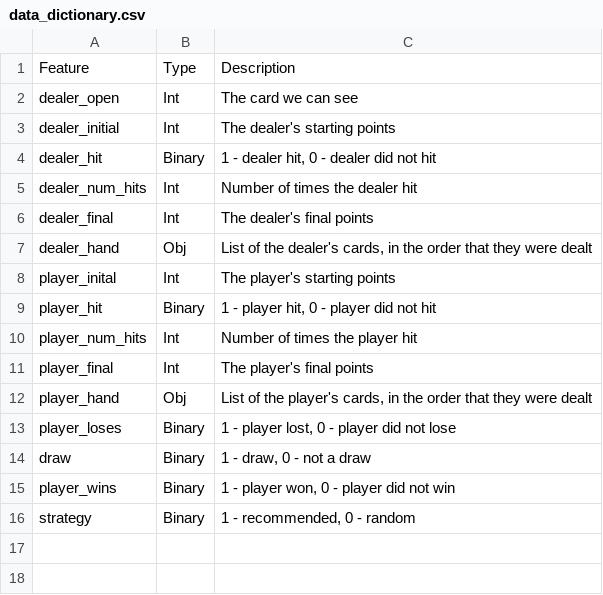
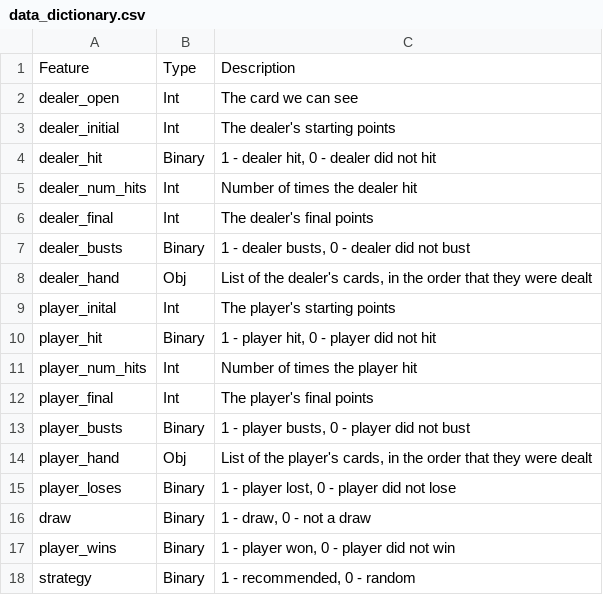
Before and after one commit to jocelyn-ong/data-science-projects, a CSV file: others/blackjack/data_dictionary.csv, drawn as a sheet; the diff names each change by its address in the sheet, - before the commit and + after, or states it on an @@ line.

Commit message:
Update data dictionary

```diff
--- a/others/blackjack/data_dictionary.csv
+++ b/others/blackjack/data_dictionary.csv
+row 7: dealer_busts | Binary | 1 - dealer busts, 0 - dealer did not bust
+row 13: player_busts | Binary | 1 - player busts, 0 - player did not bust
```
Also changed, not shown: 1 other file.
